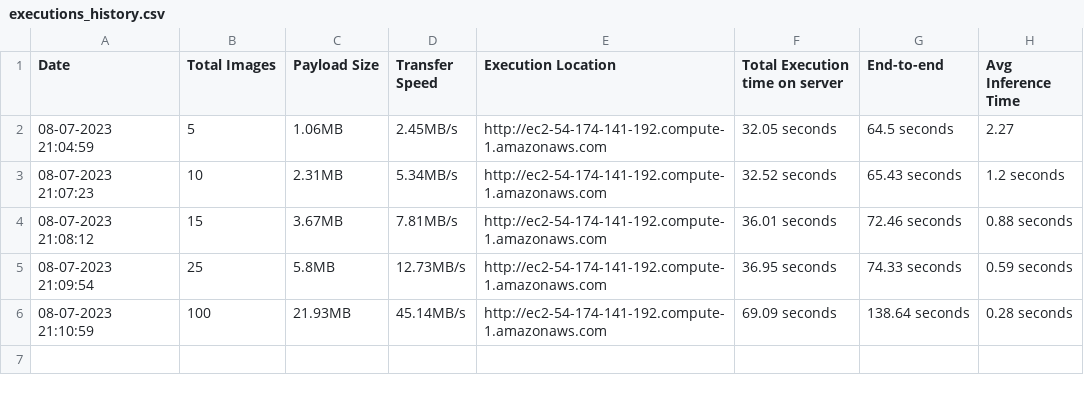
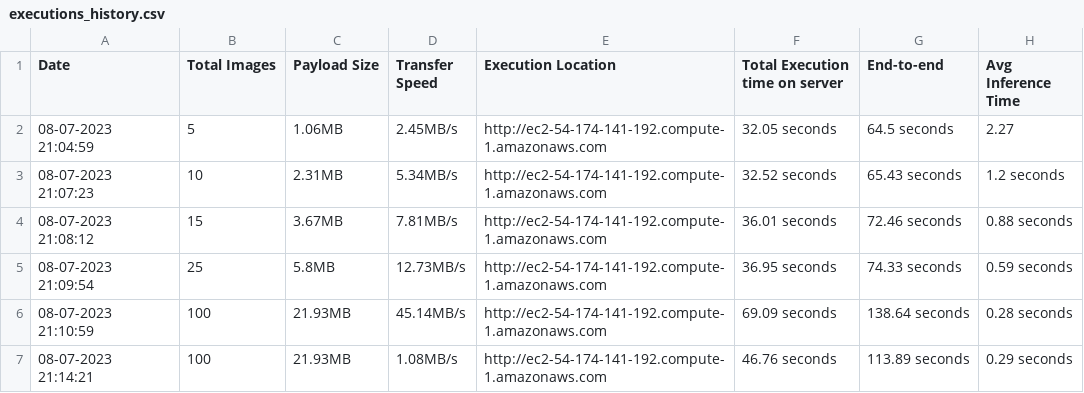
Before and after one commit to cani088/project3, a CSV file: executions_history.csv, drawn as a sheet; the diff names each change by its address in the sheet, - before the commit and + after, or states it on an @@ line.

Commit message:
added stats on server side

```diff
--- a/executions_history.csv
+++ b/executions_history.csv
+row 7: 08-07-2023 21:14:21 | 100 | 21.93MB | 1.08MB/s | http://ec2-54-174-141-192.compute-1.amazonaws.com | 46.76 seconds | 113.89 seconds | 0.29 seconds
```
Also changed, not shown: 2 other files.
